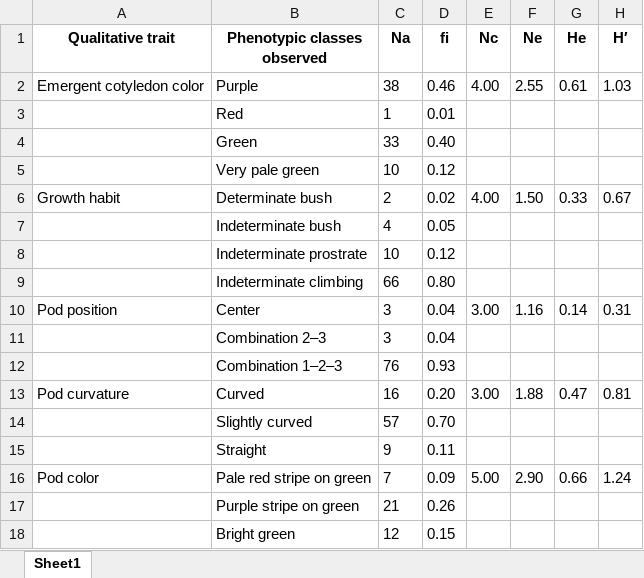
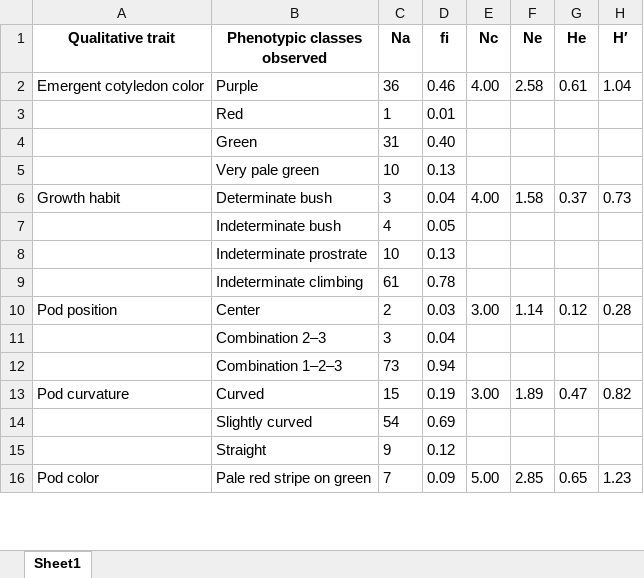
Before and after one commit to Flavjack/beans-diversity, an Excel workbook: manuscript/Table-1.xlsx, sheet Sheet1, drawn as a sheet; only a part is shown; values as stored, in another font and other column widths than the file's, no borders; removed rows and columns are numbered as before the commit, all else as after; the diff covers the shown part only; the diff names each change by its address in the sheet, - before the commit and + after, or states it on an @@ line.

```diff
--- a/manuscript/Table-1.xlsx (sheet Sheet1)
+++ b/manuscript/Table-1.xlsx (sheet Sheet1)
-C2 (Na): 38
+C2 (Na): 36
-F2 (Ne): 2.55
+F2 (Ne): 2.58
-H2 (H′): 1.03
+H2 (H′): 1.04
-C4 (Na): 33
+C4 (Na): 31
-D5 (fi): 0.12
+D5 (fi): 0.13
-C6 (Na): 2
+C6 (Na): 3
-D6 (fi): 0.02
+D6 (fi): 0.04
-F6 (Ne): 1.50
+F6 (Ne): 1.58
-G6 (He): 0.33
+G6 (He): 0.37
-H6 (H′): 0.67
+H6 (H′): 0.73
-D8 (fi): 0.12
+D8 (fi): 0.13
-row 9:  | Indeterminate climbing | 66 | 0.80
+row 9:  | Indeterminate climbing | 61 | 0.78
-C10 (Na): 3
+C10 (Na): 2
-D10 (fi): 0.04
+D10 (fi): 0.03
-F10 (Ne): 1.16
+F10 (Ne): 1.14
-G10 (He): 0.14
+G10 (He): 0.12
-H10 (H′): 0.31
+H10 (H′): 0.28
-row 12:  | Combination 1–2–3 | 76 | 0.93
+row 12:  | Combination 1–2–3 | 73 | 0.94
-C13 (Na): 16
+C13 (Na): 15
-D13 (fi): 0.20
+D13 (fi): 0.19
-F13 (Ne): 1.88
+F13 (Ne): 1.89
-H13 (H′): 0.81
+H13 (H′): 0.82
-row 14:  | Slightly curved | 57 | 0.70
+row 14:  | Slightly curved | 54 | 0.69
-D15 (fi): 0.11
+D15 (fi): 0.12
-F16 (Ne): 2.90
+F16 (Ne): 2.85
-G16 (He): 0.66
+G16 (He): 0.65
-H16 (H′): 1.24
+H16 (H′): 1.23
-row 17:  | Purple stripe on green | 21 | 0.26
-row 18:  | Bright green | 12 | 0.15
```
Also changed, not shown: 18 added rows, 17 removed rows and 52 edited cells elsewhere in this sheet, manuscript/Table-2.xlsx, 13 other files.
